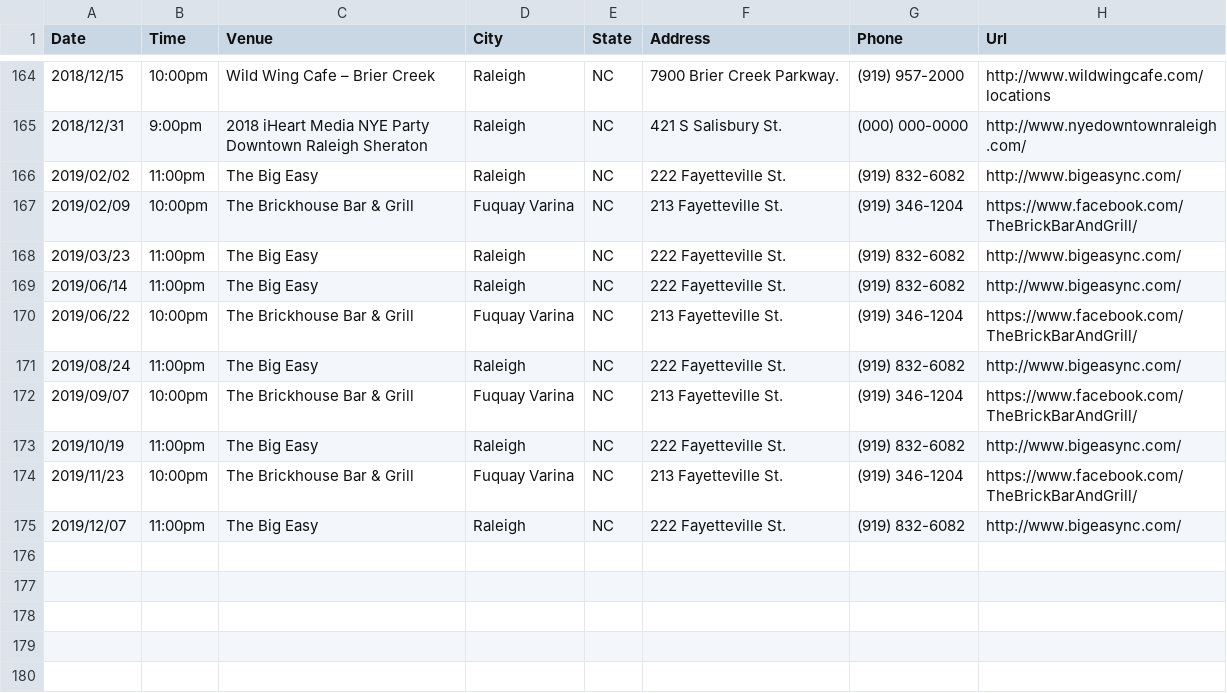
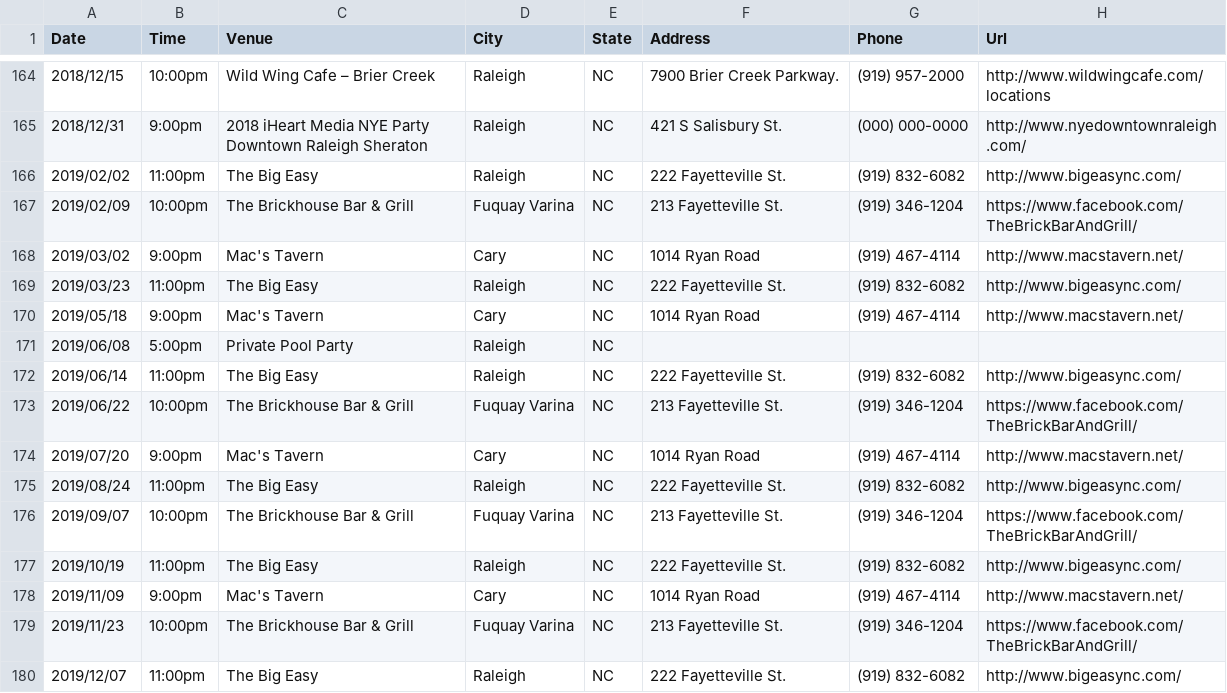
Before and after one commit to redlinenc/redlinenc, a CSV file: _data/shows.csv, drawn as a sheet; only a part is shown, gaps mark what is left out.

Commit message:
Update shows.csv

```diff
--- a/_data/shows.csv
+++ b/_data/shows.csv
@@ -167,5 +167,9 @@ Date,Time,Venue,City,State,Address,Phone,Url
 2019/02/09,10:00pm,The Brickhouse Bar & Grill,Fuquay Varina, NC,213 Fayetteville St.,(919) 346-1204,https://www.facebook.com/TheBrickBarAndGrill/
+2019/03/02,9:00pm,Mac's Tavern,Cary, NC,1014 Ryan Road,(919) 467-4114,http://www.macstavern.net/
 2019/03/23,11:00pm,The Big Easy,Raleigh, NC,222 Fayetteville St.,(919) 832-6082,http://www.bigeasync.com/
+2019/05/18,9:00pm,Mac's Tavern,Cary, NC,1014 Ryan Road,(919) 467-4114,http://www.macstavern.net/
+2019/06/08,5:00pm,Private Pool Party,Raleigh,NC
 2019/06/14,11:00pm,The Big Easy,Raleigh, NC,222 Fayetteville St.,(919) 832-6082,http://www.bigeasync.com/
 2019/06/22,10:00pm,The Brickhouse Bar & Grill,Fuquay Varina, NC,213 Fayetteville St.,(919) 346-1204,https://www.facebook.com/TheBrickBarAndGrill/
+2019/07/20,9:00pm,Mac's Tavern,Cary, NC,1014 Ryan Road,(919) 467-4114,http://www.macstavern.net/
 2019/08/24,11:00pm,The Big Easy,Raleigh, NC,222 Fayetteville St.,(919) 832-6082,http://www.bigeasync.com/
@@ -173,2 +177,3 @@ Date,Time,Venue,City,State,Address,Phone,Url
 2019/10/19,11:00pm,The Big Easy,Raleigh, NC,222 Fayetteville St.,(919) 832-6082,http://www.bigeasync.com/
+2019/11/09,9:00pm,Mac's Tavern,Cary, NC,1014 Ryan Road,(919) 467-4114,http://www.macstavern.net/
 2019/11/23,10:00pm,The Brickhouse Bar & Grill,Fuquay Varina, NC,213 Fayetteville St.,(919) 346-1204,https://www.facebook.com/TheBrickBarAndGrill/
```
